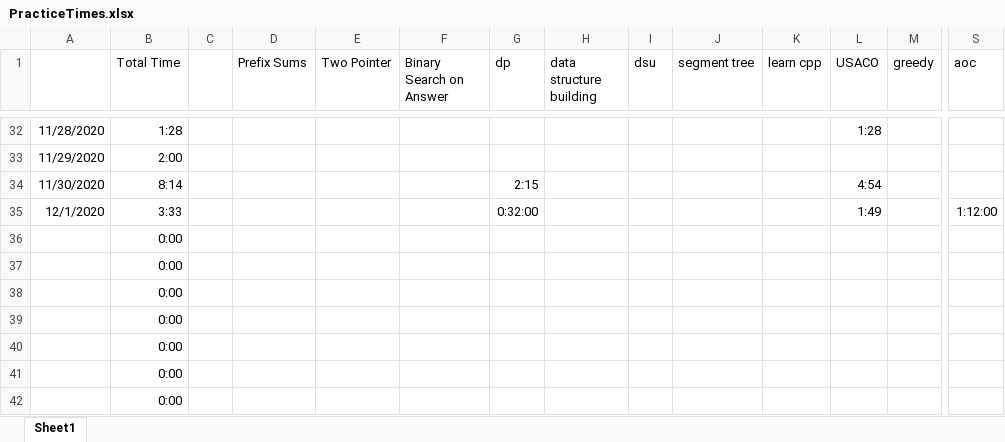
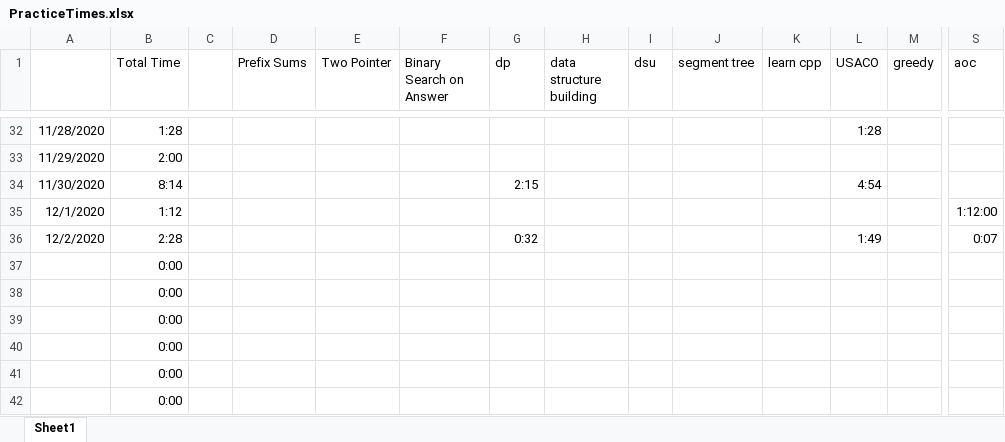
Before and after one commit to feverdreme/cp, an Excel workbook: PracticeTimes.xlsx, sheet Sheet1, drawn as a sheet; only a part is shown, gaps mark what is left out; values as stored, in another font and other column widths than the file's, no borders; conditional formats not drawn; removed rows and columns are numbered as before the commit, all else as after; rows hold the shown columns only; the diff names each change by its address in the sheet, - before the commit and + after, or states it on an @@ line.

Commit message:
st

```diff
--- a/PracticeTimes.xlsx (sheet Sheet1)
+++ b/PracticeTimes.xlsx (sheet Sheet1)
-B35 (Total Time): 3:33
+B35 (Total Time): 1:12
-G35 (dp): 0:32:00
+G35 (dp): (empty)
-L35 (USACO): 1:49
+L35 (USACO): (empty)
-row 36:  | 0:00
+row 36: 12/2/2020 | 2:28 |  |  |  |  | 0:32 |  |  |  |  | 1:49 |  | 0:07
```
